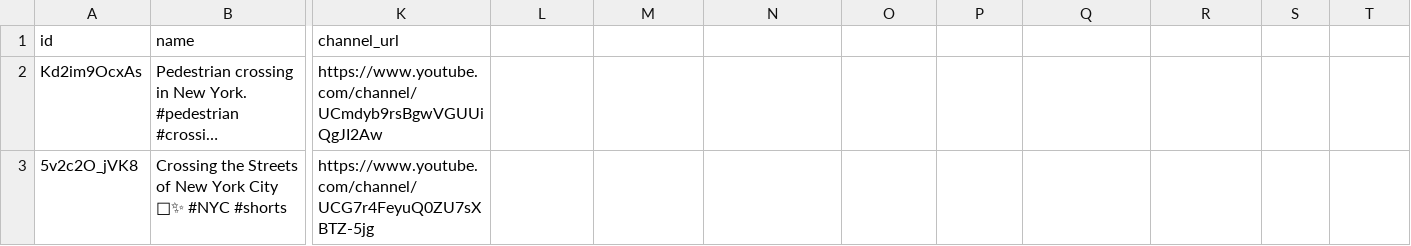
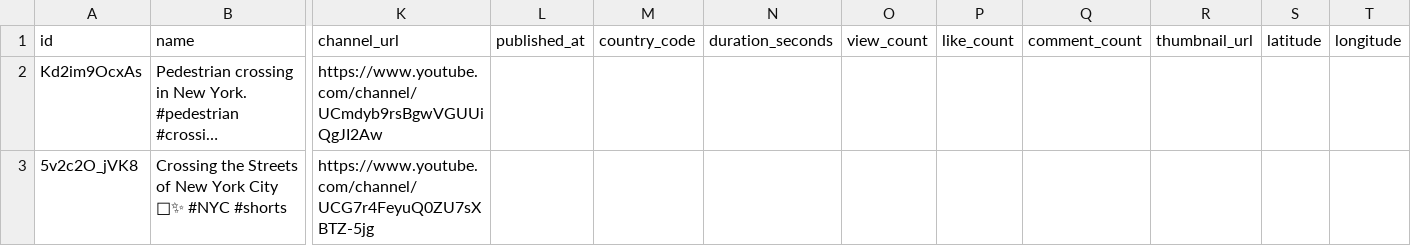
Before and after one commit to luigi-dintrono/PedX-Crawler, a CSV file: data/outputs/discovery_example.csv, drawn as a sheet; only a part is shown, gaps mark what is left out; long unchanged cells end in …; the diff names each change by its address in the sheet, - before the commit and + after, or states it on an @@ line.

```diff
--- a/data/outputs/discovery_example.csv
+++ b/data/outputs/discovery_example.csv
-L1: (empty)
+L1: published_at
-M1: (empty)
+M1: country_code
-N1: (empty)
+N1: duration_seconds
-O1: (empty)
+O1: view_count
-P1: (empty)
+P1: like_count
-Q1: (empty)
+Q1: comment_count
-R1: (empty)
+R1: thumbnail_url
-S1: (empty)
+S1: latitude
-T1: (empty)
+T1: longitude
```
Also changed, not shown: data/outputs/batch10.csv, data/outputs/batch10_selected.csv, 15 other files.
